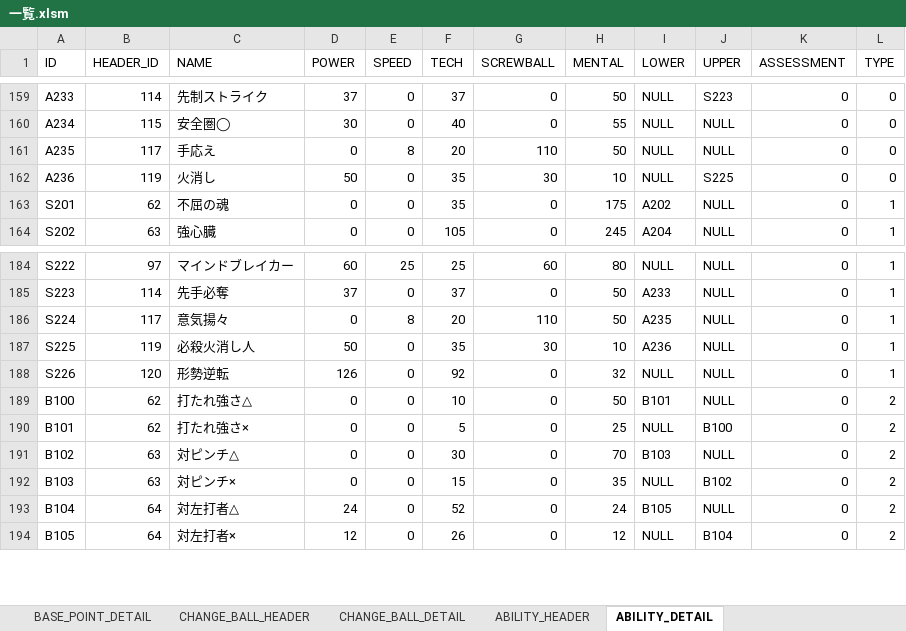
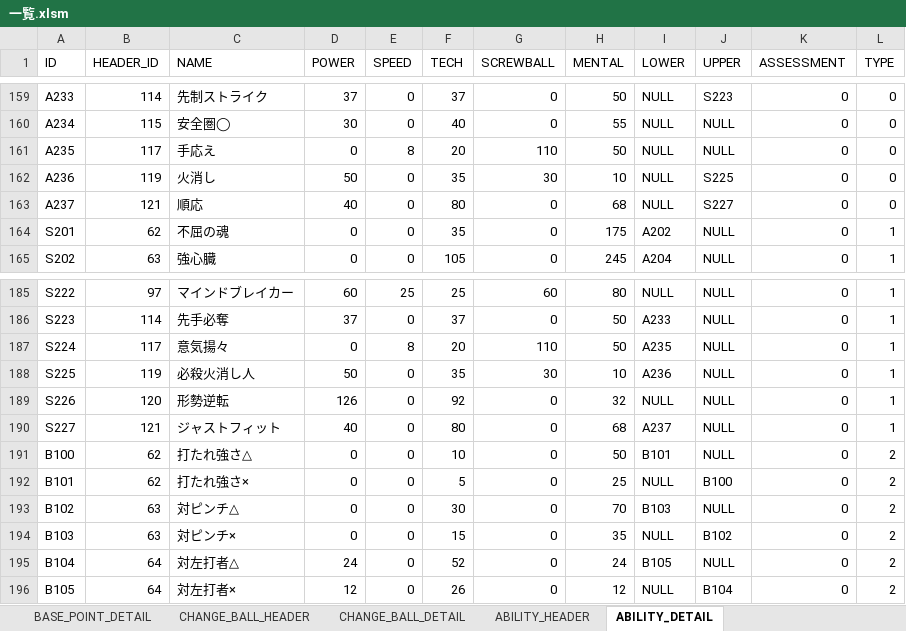
Before and after one commit to hitsujimeeee/stdwool, an Excel workbook: products/pawapro/data/一覧.xlsm, sheet ABILITY_DETAIL, drawn as a sheet; only a part is shown, gaps mark what is left out; values as stored, in another font and other column widths than the file's, no borders; charts and pictures not drawn; the diff names each change by its address in the sheet, - before the commit and + after, or states it on an @@ line.

Commit message:
特能「順応」、「ジャストフィット」追加 デッキシェア機能に「緒川未羽」、「鳴海悠斗」追加

```diff
--- a/products/pawapro/data/一覧.xlsm (sheet ABILITY_DETAIL)
+++ b/products/pawapro/data/一覧.xlsm (sheet ABILITY_DETAIL)
+row 163: A237 | 121 | 順応 | 40 | 0 | 80 | 0 | 68 | NULL | S227 | 0 | 0
+row 190: S227 | 121 | ジャストフィット | 40 | 0 | 80 | 0 | 68 | A237 | NULL | 0 | 1
```
Also changed, not shown: sheet EVENT_CHARACTER, sheet ABILITY_HEADER, formulas that keep their value, 12 other files.
